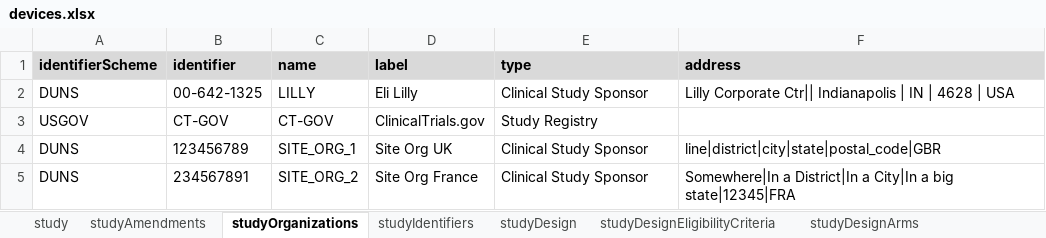
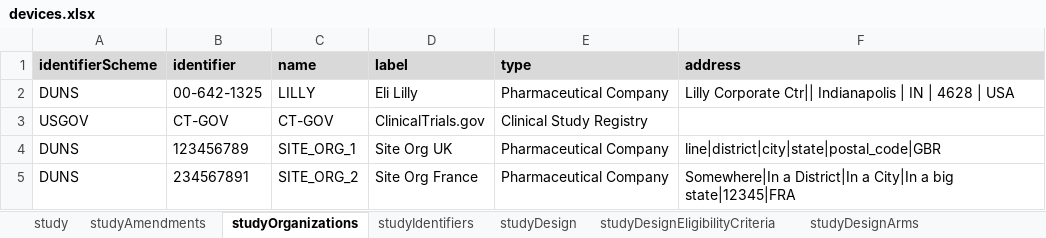
Before and after one commit to data4knowledge/usdm_data, an Excel workbook: source_data/temporary/devices/devices.xlsx, sheet studyOrganizations, drawn as a sheet; values as stored, in another font and other column widths than the file's, no borders; the diff names each change by its address in the sheet, - before the commit and + after, or states it on an @@ line.

```diff
--- a/source_data/temporary/devices/devices.xlsx (sheet studyOrganizations)
+++ b/source_data/temporary/devices/devices.xlsx (sheet studyOrganizations)
-E2 (type): Clinical Study Sponsor
+E2 (type): Pharmaceutical Company
-E3 (type): Study Registry
+E3 (type): Clinical Study Registry
-E4:E5 (type): Clinical Study Sponsor
+E4:E5 (type): Pharmaceutical Company
```
Also changed, not shown: source_data/protocols/Alexion_NCT04573309_Wilsons/Alexion_NCT04573309_Wilsons.xlsx, source_data/protocols/CDISC_Pilot/CDISC_Pilot_Study.xlsx, 12 other files.
